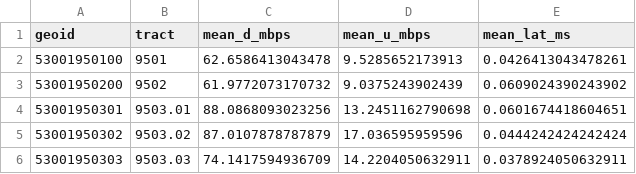
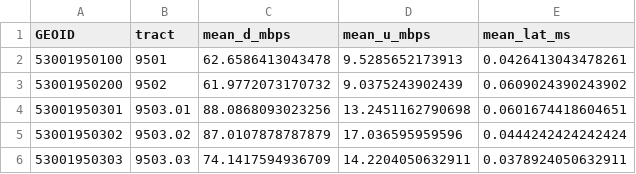
Before and after one commit to nicholasptran/eastern-washington-digital-equity, a CSV file: data/ookla.csv, drawn as a sheet; only a part is shown.

```diff
--- a/data/ookla.csv
+++ b/data/ookla.csv
@@ -1,2 +1,2 @@
-"geoid","tract","mean_d_mbps","mean_u_mbps","mean_lat_ms"
+"GEOID","tract","mean_d_mbps","mean_u_mbps","mean_lat_ms"
 53001950100,9501,62.6586413043478,9.5285652173913,0.0426413043478261
```
Also changed, not shown: data/combined_data.csv, 26 other files.
